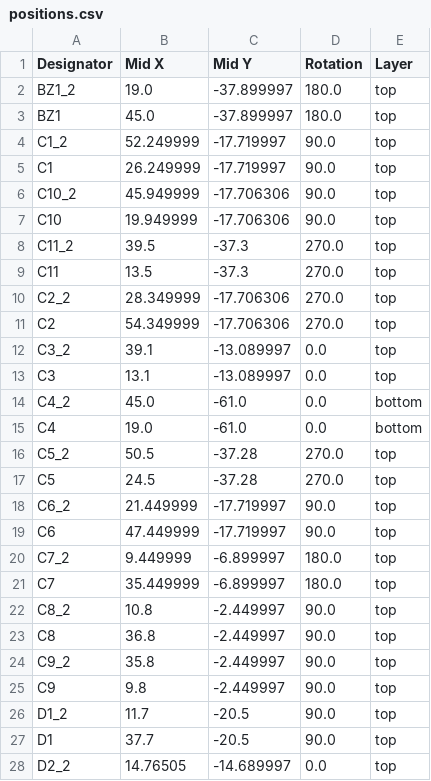
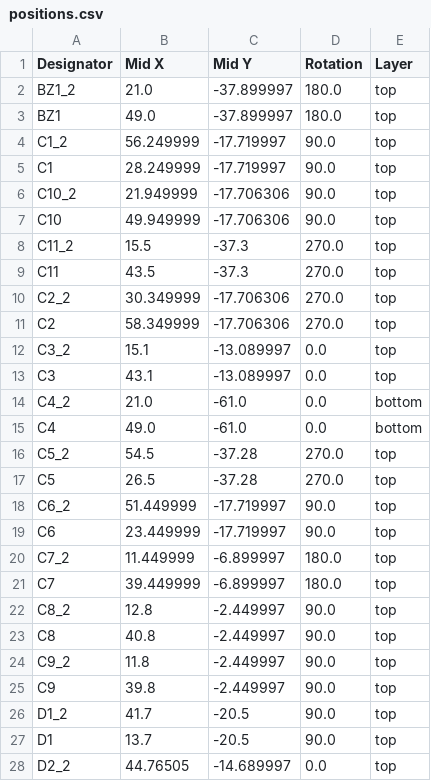
Before and after one commit to Dennis960/Blumy, a CSV file: ESPlant-Board-Panel/production/positions.csv, drawn as a sheet; only a part is shown; the diff covers the shown part only.

Commit message:
Panel: Make board width be 70mm

```diff
--- a/ESPlant-Board-Panel/production/positions.csv
+++ b/ESPlant-Board-Panel/production/positions.csv
@@ -1,28 +1,28 @@
 Designator,Mid X,Mid Y,Rotation,Layer
-BZ1_2,19.0,-37.899997,180.0,top
-BZ1,45.0,-37.899997,180.0,top
-C1_2,52.249999,-17.719997,90.0,top
-C1,26.249999,-17.719997,90.0,top
-C10_2,45.949999,-17.706306,90.0,top
-C10,19.949999,-17.706306,90.0,top
-C11_2,39.5,-37.3,270.0,top
-C11,13.5,-37.3,270.0,top
-C2_2,28.349999,-17.706306,270.0,top
-C2,54.349999,-17.706306,270.0,top
-C3_2,39.1,-13.089997,0.0,top
-C3,13.1,-13.089997,0.0,top
-C4_2,45.0,-61.0,0.0,bottom
-C4,19.0,-61.0,0.0,bottom
-C5_2,50.5,-37.28,270.0,top
-C5,24.5,-37.28,270.0,top
-C6_2,21.449999,-17.719997,90.0,top
-C6,47.449999,-17.719997,90.0,top
-C7_2,9.449999,-6.899997,180.0,top
-C7,35.449999,-6.899997,180.0,top
-C8_2,10.8,-2.449997,90.0,top
-C8,36.8,-2.449997,90.0,top
-C9_2,35.8,-2.449997,90.0,top
-C9,9.8,-2.449997,90.0,top
-D1_2,11.7,-20.5,90.0,top
-D1,37.7,-20.5,90.0,top
-D2_2,14.76505,-14.689997,0.0,top
+BZ1_2,21.0,-37.899997,180.0,top
+BZ1,49.0,-37.899997,180.0,top
+C1_2,56.249999,-17.719997,90.0,top
+C1,28.249999,-17.719997,90.0,top
+C10_2,21.949999,-17.706306,90.0,top
+C10,49.949999,-17.706306,90.0,top
+C11_2,15.5,-37.3,270.0,top
+C11,43.5,-37.3,270.0,top
+C2_2,30.349999,-17.706306,270.0,top
+C2,58.349999,-17.706306,270.0,top
+C3_2,15.1,-13.089997,0.0,top
+C3,43.1,-13.089997,0.0,top
+C4_2,21.0,-61.0,0.0,bottom
+C4,49.0,-61.0,0.0,bottom
+C5_2,54.5,-37.28,270.0,top
+C5,26.5,-37.28,270.0,top
+C6_2,51.449999,-17.719997,90.0,top
+C6,23.449999,-17.719997,90.0,top
+C7_2,11.449999,-6.899997,180.0,top
+C7,39.449999,-6.899997,180.0,top
+C8_2,12.8,-2.449997,90.0,top
+C8,40.8,-2.449997,90.0,top
+C9_2,11.8,-2.449997,90.0,top
+C9,39.8,-2.449997,90.0,top
+D1_2,41.7,-20.5,90.0,top
+D1,13.7,-20.5,90.0,top
+D2_2,44.76505,-14.689997,0.0,top
```
Also changed, not shown: 55 edited cells elsewhere in this file, 5 other files.
